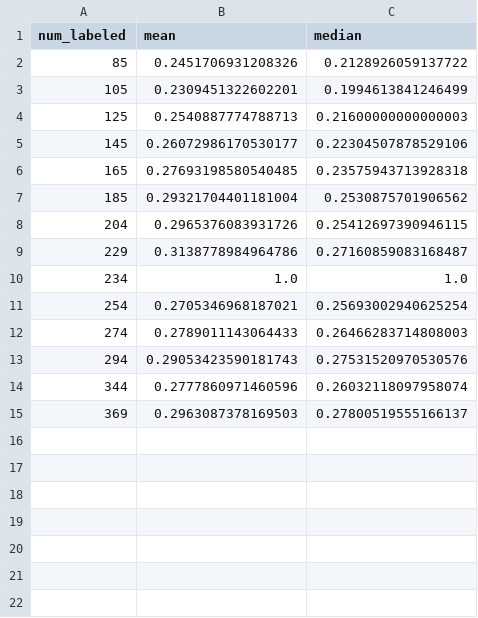
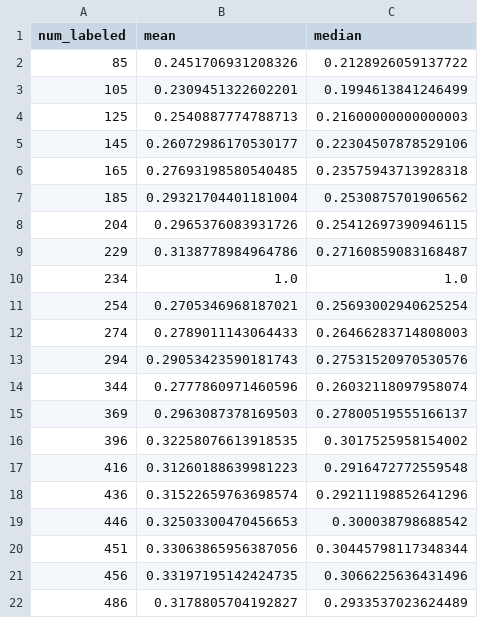
Before and after one commit to tungBKDN/e-commerce-crawler, a CSV file: data/history.csv, drawn as a sheet.

Commit message:
feat: adding threshold to accept predicted as a labeled row

```diff
--- a/data/history.csv
+++ b/data/history.csv
@@ -15 +15,8 @@ num_labeled,mean,median
 369,0.2963087378169503,0.27800519555166137
+396,0.32258076613918535,0.3017525958154002
+416,0.31260188639981223,0.2916472772559548
+436,0.31522659763698574,0.29211198852641296
+446,0.32503300470456653,0.300038798688542
+451,0.33063865956387056,0.30445798117348344
+456,0.33197195142424735,0.3066225636431496
+486,0.3178805704192827,0.2933537023624489
```
Also changed, not shown: 18 other files.
